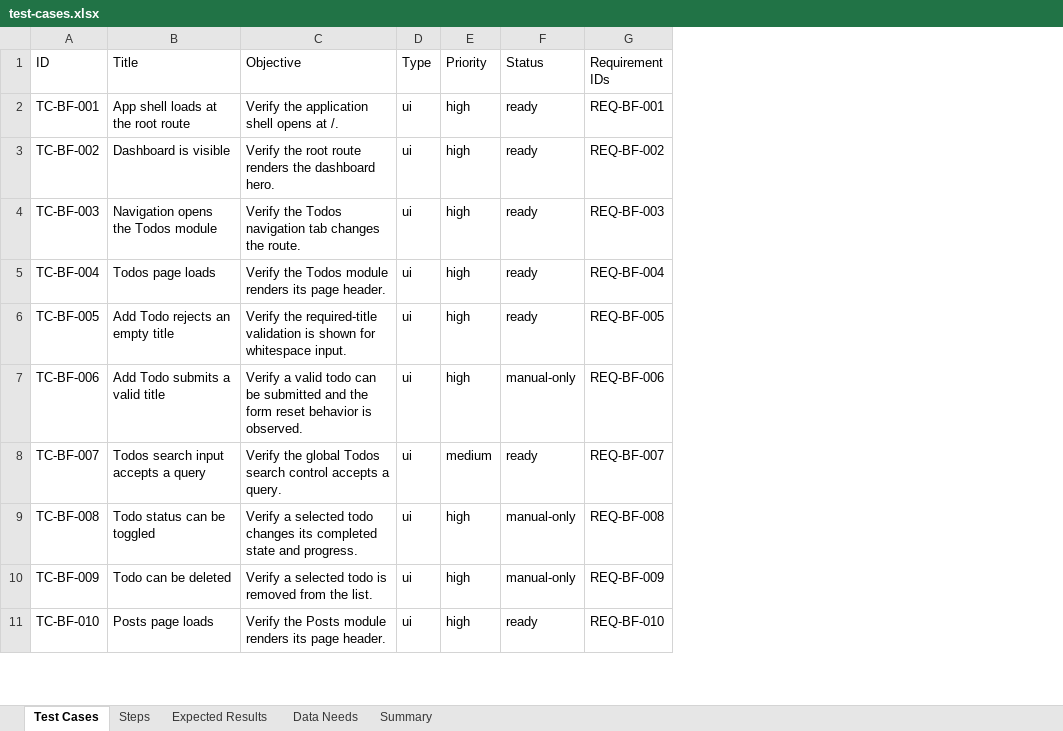
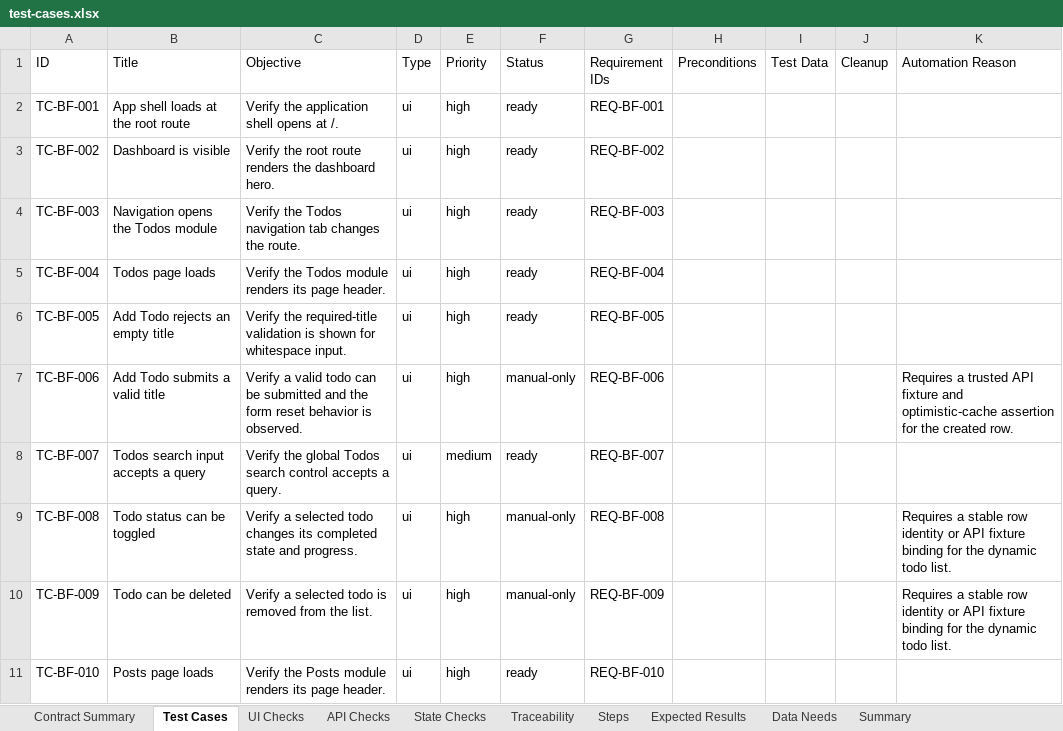
Before and after one commit to truongnat/TIRAI, an Excel workbook: .example/.tirai/outputs/excel/test-cases.xlsx, sheet Test Cases, drawn as a sheet; only a part is shown; values as stored, in another font and other column widths than the file's, no borders; the diff names each change by its address in the sheet, - before the commit and + after, or states it on an @@ line.

Commit message:
feat: build unified ai test design input

```diff
--- a/.example/.tirai/outputs/excel/test-cases.xlsx (sheet Test Cases)
+++ b/.example/.tirai/outputs/excel/test-cases.xlsx (sheet Test Cases)
+sheet tab: Contract Summary
+sheet tab: UI Checks
+sheet tab: API Checks
+sheet tab: State Checks
+sheet tab: Traceability
+column H (Preconditions), empty
+column I (Test Data), empty
+column J (Cleanup), empty
+column K (Automation Reason), rows 7-10: Requires a trusted API fixture and optimistic-cache assertion for the created row. |  | Requires a stable row identity or API fixture binding for the dynamic todo list. | Requires a stable row identity or API fixture binding for the dynamic todo list.
```
Also changed, not shown: 7 other files.
